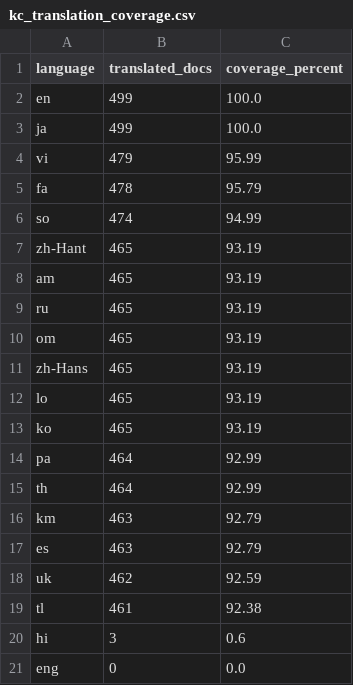
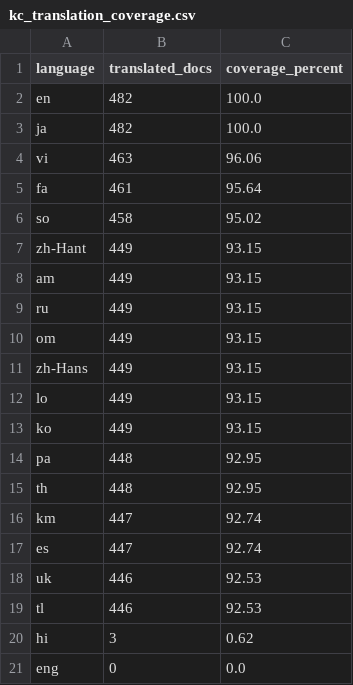
Before and after one commit to zepam/TranslationToolEvaluation, a CSV file: data/stats/kc_translation_coverage.csv, drawn as a sheet.

```diff
--- a/data/stats/kc_translation_coverage.csv
+++ b/data/stats/kc_translation_coverage.csv
@@ -1,21 +1,21 @@
 language,translated_docs,coverage_percent
-en,499,100.0
-ja,499,100.0
-vi,479,95.99
-fa,478,95.79
-so,474,94.99
-zh-Hant,465,93.19
-am,465,93.19
-ru,465,93.19
-om,465,93.19
-zh-Hans,465,93.19
-lo,465,93.19
-ko,465,93.19
-pa,464,92.99
-th,464,92.99
-km,463,92.79
-es,463,92.79
-uk,462,92.59
-tl,461,92.38
-hi,3,0.6
+en,482,100.0
+ja,482,100.0
+vi,463,96.06
+fa,461,95.64
+so,458,95.02
+zh-Hant,449,93.15
+am,449,93.15
+ru,449,93.15
+om,449,93.15
+zh-Hans,449,93.15
+lo,449,93.15
+ko,449,93.15
+pa,448,92.95
+th,448,92.95
+km,447,92.74
+es,447,92.74
+uk,446,92.53
+tl,446,92.53
+hi,3,0.62
 eng,0,0.0
```
Also changed, not shown: data/stats/combined_per_language_profile.csv, data/stats/domain_counts.csv, 39 other files.
